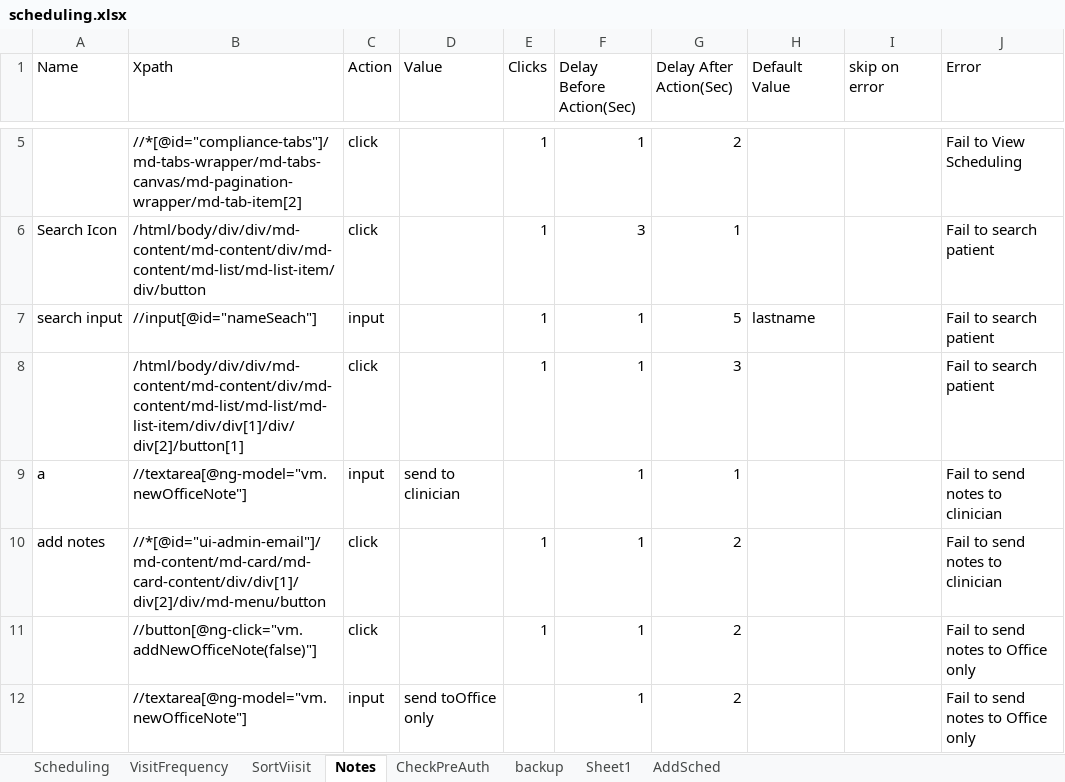
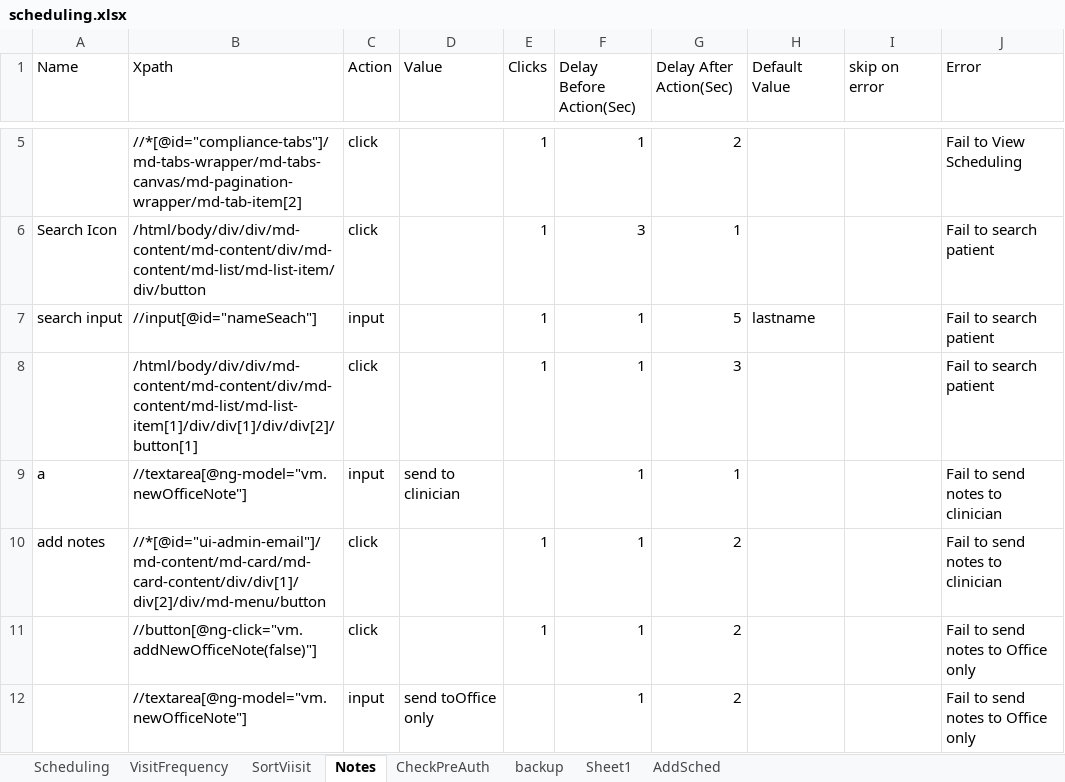
Before and after one commit to Ustingit/Automation, an Excel workbook: resources/scheduling.xlsx, sheet Notes, drawn as a sheet; only a part is shown, gaps mark what is left out; values as stored, in another font and other column widths than the file's, no borders; the diff names each change by its address in the sheet, - before the commit and + after, or states it on an @@ line.

Commit message:
fix

```diff
--- a/resources/scheduling.xlsx (sheet Notes)
+++ b/resources/scheduling.xlsx (sheet Notes)
-B8 (Xpath): /html/body/div/div/md-content/md-content/div/md-content/md-list/md-list/md-list-item/div/div[1]/div/div[2]/button[1]
+B8 (Xpath): /html/body/div/div/md-content/md-content/div/md-content/md-list/md-list-item[1]/div/div[1]/div/div[2]/button[1]
```
